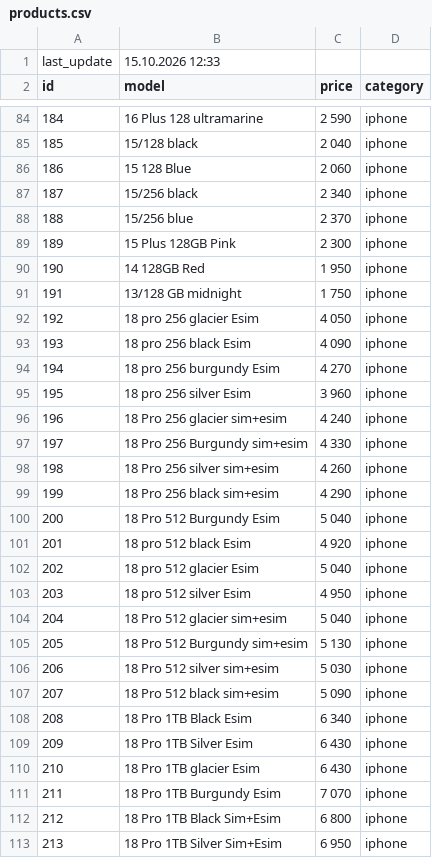
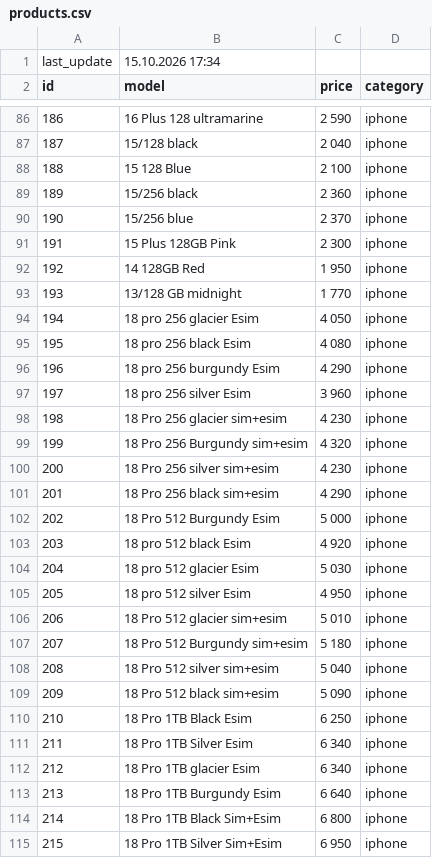
Before and after one commit to nlitvinovich/applit_prod, a CSV file: products.csv, drawn as a sheet; only a part is shown, gaps mark what is left out; addresses are those after the commit; the diff covers the shown part only; the diff names each change by its address in the sheet, - before the commit and + after, or states it on an @@ line.

Commit message:
Update products.csv

```diff
--- a/products.csv
+++ b/products.csv
-B1 (model): 15.10.2026 12:33
+B1 (model): 15.10.2026 17:34
@@ column A (id) renumbered between rows 82 and 141 @@
-C88 (price): 2 060
+C88 (price): 2 100
-C89 (price): 2 340
+C89 (price): 2 360
-C93 (price): 1 750
+C93 (price): 1 770
-C95 (price): 4 090
+C95 (price): 4 080
-C96 (price): 4 270
+C96 (price): 4 290
-C98 (price): 4 240
+C98 (price): 4 230
-C99 (price): 4 330
+C99 (price): 4 320
-C100 (price): 4 260
+C100 (price): 4 230
-C102 (price): 5 040
+C102 (price): 5 000
-C104 (price): 5 040
+C104 (price): 5 030
-C106 (price): 5 040
+C106 (price): 5 010
-C107 (price): 5 130
+C107 (price): 5 180
-C108 (price): 5 030
+C108 (price): 5 040
-C110 (price): 6 340
+C110 (price): 6 250
-C111:C112 (price): 6 430
+C111:C112 (price): 6 340
-C113 (price): 7 070
+C113 (price): 6 640
```
Also changed, not shown: 2 added rows and 75 edited cells elsewhere in this file.
